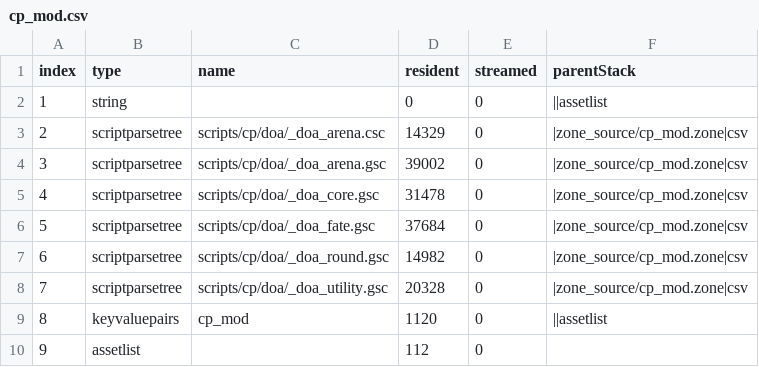
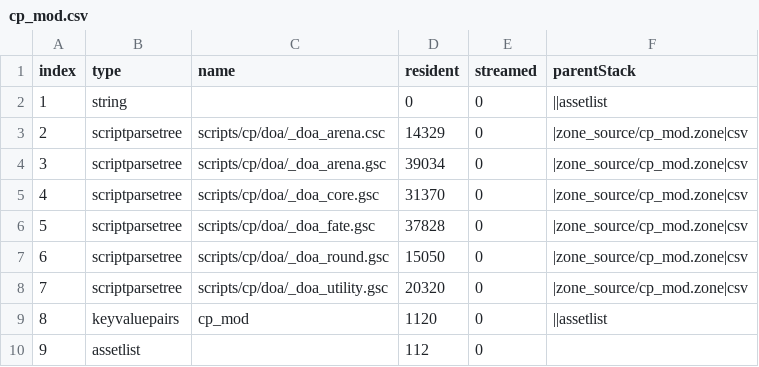
Before and after one commit to bczekalski/DOA2-Reimagined, a CSV file: zone_source/all/assetinfo/cp_mod.csv, drawn as a sheet.

```diff
--- a/zone_source/all/assetinfo/cp_mod.csv
+++ b/zone_source/all/assetinfo/cp_mod.csv
@@ -3,7 +3,7 @@ index,type,name,resident,streamed,parentStack
 2,scriptparsetree,scripts/cp/doa/_doa_arena.csc,14329,0,|zone_source/cp_mod.zone|csv
-3,scriptparsetree,scripts/cp/doa/_doa_arena.gsc,39002,0,|zone_source/cp_mod.zone|csv
-4,scriptparsetree,scripts/cp/doa/_doa_core.gsc,31478,0,|zone_source/cp_mod.zone|csv
-5,scriptparsetree,scripts/cp/doa/_doa_fate.gsc,37684,0,|zone_source/cp_mod.zone|csv
-6,scriptparsetree,scripts/cp/doa/_doa_round.gsc,14982,0,|zone_source/cp_mod.zone|csv
-7,scriptparsetree,scripts/cp/doa/_doa_utility.gsc,20328,0,|zone_source/cp_mod.zone|csv
+3,scriptparsetree,scripts/cp/doa/_doa_arena.gsc,39034,0,|zone_source/cp_mod.zone|csv
+4,scriptparsetree,scripts/cp/doa/_doa_core.gsc,31370,0,|zone_source/cp_mod.zone|csv
+5,scriptparsetree,scripts/cp/doa/_doa_fate.gsc,37828,0,|zone_source/cp_mod.zone|csv
+6,scriptparsetree,scripts/cp/doa/_doa_round.gsc,15050,0,|zone_source/cp_mod.zone|csv
+7,scriptparsetree,scripts/cp/doa/_doa_utility.gsc,20320,0,|zone_source/cp_mod.zone|csv
 8,keyvaluepairs,cp_mod,1120,0,||assetlist
```
Also changed, not shown: 8 other files.
